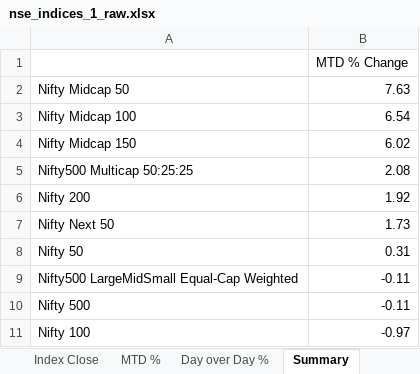
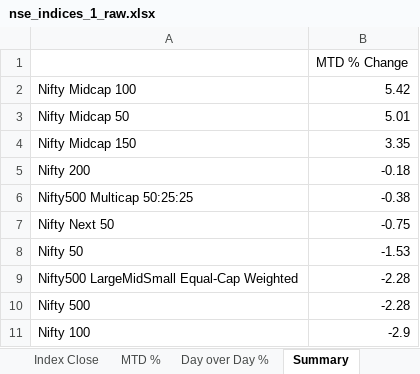
Before and after one commit to rahulshirke7951/nse.indices.a1, an Excel workbook: nse_indices_1_raw.xlsx, sheet Summary, drawn as a sheet; values as stored, in another font and other column widths than the file's, no borders; removed rows and columns are numbered as before the commit, all else as after; the diff names each change by its address in the sheet, - before the commit and + after, or states it on an @@ line.

```diff
--- a/nse_indices_1_raw.xlsx (sheet Summary)
+++ b/nse_indices_1_raw.xlsx (sheet Summary)
-row 2: Nifty Midcap 50 | 7.63
-B2: 6.54
+B2: 5.42
+row 3: Nifty Midcap 50 | 5.01
-B4: 6.02
+B4: 3.35
-row 5: Nifty500 Multicap 50:25:25 | 2.08
-B5: 1.92
+B5: -0.18
+row 6: Nifty500 Multicap 50:25:25 | -0.38
-B7: 1.73
+B7: -0.75
-B8: 0.31
+B8: -1.53
-B9:B10: -0.11
+B9:B10: -2.28
-B11: -0.97
+B11: -2.9
```
Also changed, not shown: sheet Day over Day %, sheet MTD %, sheet Index Close, sheet Market Overview, sheet Daily Movers, nse_indices_1_dashboard.xlsx, 1 other file.
